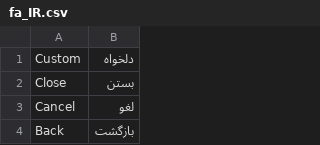
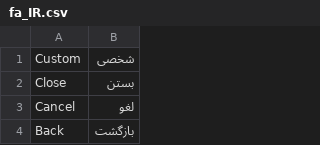
Before and after one commit to magento-farsi/magento2, a CSV file: app/code/Magento/Paypal/i18n/fa_IR.csv, drawn as a sheet; only a part is shown.

Commit message:
Update fa_IR.csv

```diff
--- a/app/code/Magento/Paypal/i18n/fa_IR.csv
+++ b/app/code/Magento/Paypal/i18n/fa_IR.csv
@@ -1,2 +1,2 @@
-Custom,دلخواه
+Custom,شخصی
 Close,بستن
```
